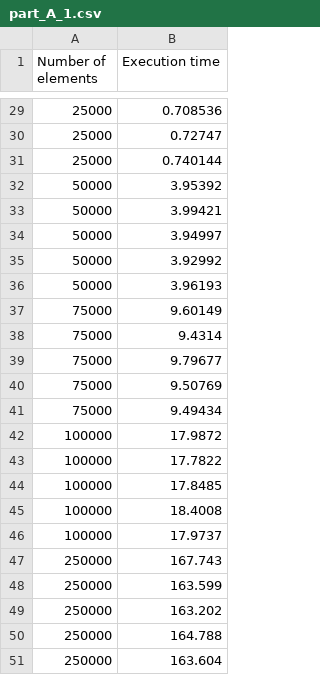
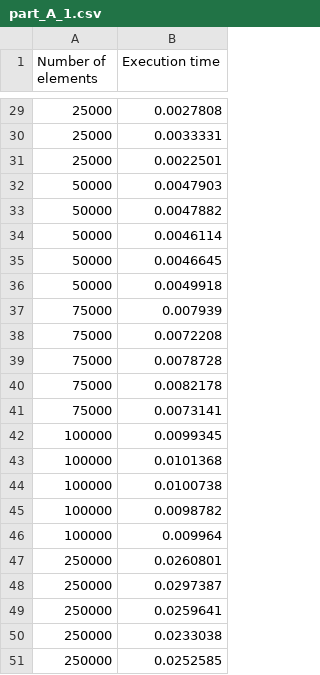
Before and after one commit to nihal-ranchod/COMS4032A---Application-of-Algorithms-Assignments, a CSV file: Assignment 3/part_A_1.csv, drawn as a sheet; only a part is shown, gaps mark what is left out; the diff covers the shown part only.

```diff
--- a/Assignment 3/part_A_1.csv
+++ b/Assignment 3/part_A_1.csv
@@ -29,23 +29,23 @@ Number of elements,Execution time
-25000,0.708536
-25000,0.72747
-25000,0.740144
-50000,3.95392
-50000,3.99421
-50000,3.94997
-50000,3.92992
-50000,3.96193
-75000,9.60149
-75000,9.4314
-75000,9.79677
-75000,9.50769
-75000,9.49434
-100000,17.9872
-100000,17.7822
-100000,17.8485
-100000,18.4008
-100000,17.9737
-250000,167.743
-250000,163.599
-250000,163.202
-250000,164.788
-250000,163.604
+25000,0.0027808
+25000,0.0033331
+25000,0.0022501
+50000,0.0047903
+50000,0.0047882
+50000,0.0046114
+50000,0.0046645
+50000,0.0049918
+75000,0.007939
+75000,0.0072208
+75000,0.0078728
+75000,0.0082178
+75000,0.0073141
+100000,0.0099345
+100000,0.0101368
+100000,0.0100738
+100000,0.0098782
+100000,0.009964
+250000,0.0260801
+250000,0.0297387
+250000,0.0259641
+250000,0.0233038
+250000,0.0252585
```
Also changed, not shown: 27 edited cells elsewhere in this file, Assignment 3/part_A_2.csv, Assignment 3/part_A_2_averaged.csv, 7 other files.
